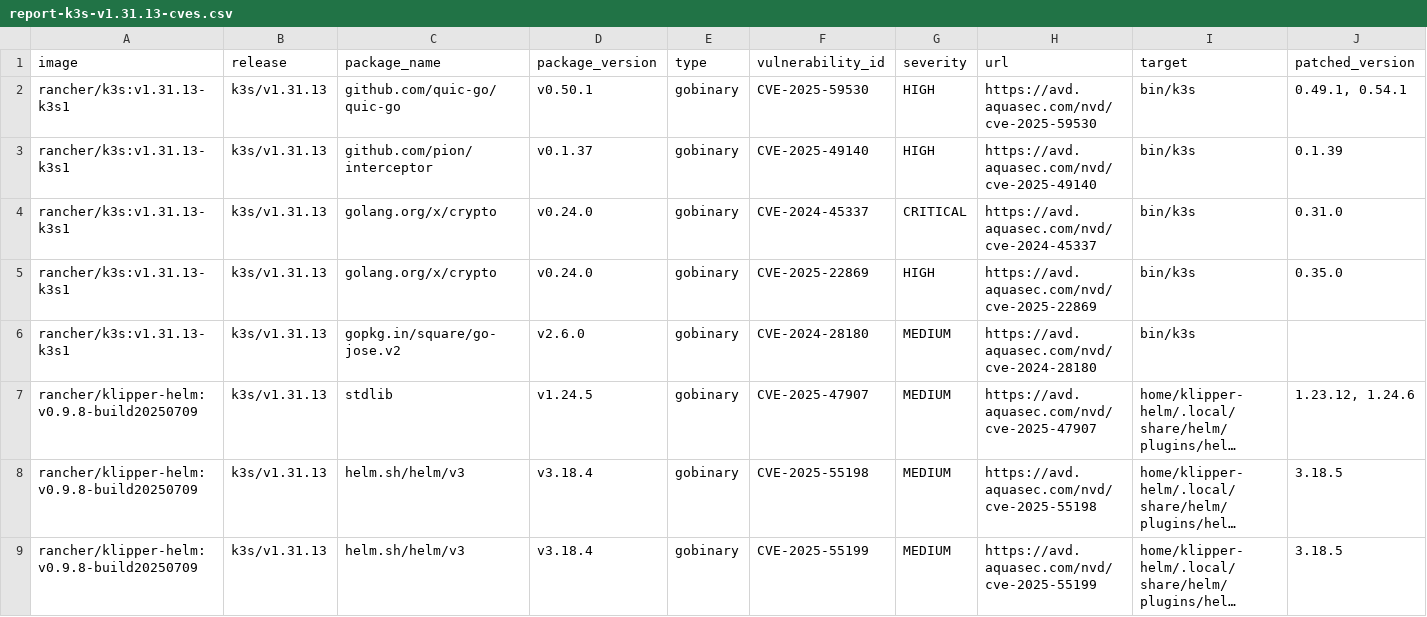
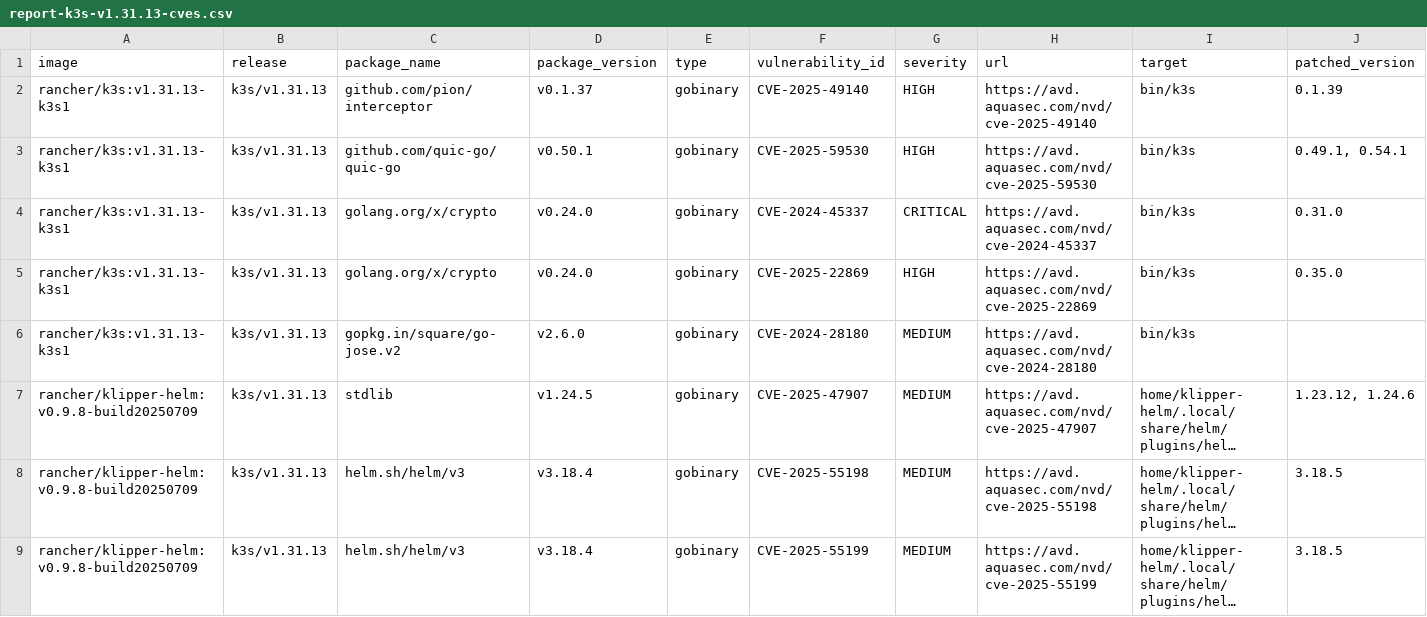
Before and after one commit to k3s-io/scans, a CSV file: docs/csv/report-k3s-v1.31.13-cves.csv, drawn as a sheet; only a part is shown; long unchanged cells end in …; removed rows and columns are numbered as before the commit, all else as after; rows hold the shown columns only; the diff names each change by its address in the sheet, - before the commit and + after, or states it on an @@ line.

```diff
--- a/docs/csv/report-k3s-v1.31.13-cves.csv
+++ b/docs/csv/report-k3s-v1.31.13-cves.csv
-row 2: rancher/k3s:v1.31.13-k3s1 | k3s/v1.31.13 | github.com/quic-go/quic-go | v0.50.1 | gobinary | CVE-2025-59530 | HIGH | https://avd.aquasec.com/nvd/cve-2025-59530 | bin/k3s | 0.49.1, 0.54.1
+row 3: rancher/k3s:v1.31.13-k3s1 | k3s/v1.31.13 | github.com/quic-go/quic-go | v0.50.1 | gobinary | CVE-2025-59530 | HIGH | https://avd.aquasec.com/nvd/cve-2025-59530 | bin/k3s | 0.49.1, 0.54.1
```
Also changed, not shown: docs/csv/report-k3s-v1.32.9-cves.csv, docs/csv/report-k3s-v1.33.5-cves.csv, 10 other files.
